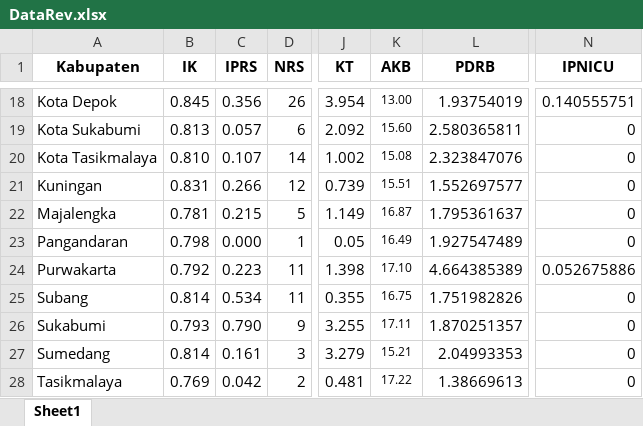
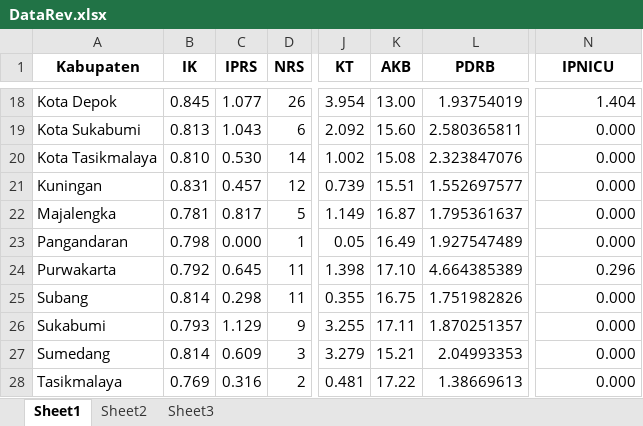
Before and after one commit to DAFFAYORIKO/Proposal-ANN, an Excel workbook: DataRev.xlsx, sheet Sheet1, drawn as a sheet; only a part is shown, gaps mark what is left out; values as stored, in another font and other column widths than the file's, no borders; the diff covers the shown part only; the diff names each change by its address in the sheet, - before the commit and + after, or states it on an @@ line.

```diff
--- a/DataRev.xlsx (sheet Sheet1)
+++ b/DataRev.xlsx (sheet Sheet1)
+sheet tab: Sheet2
+sheet tab: Sheet3
-C18 (IPRS): 0.356
+C18 (IPRS): 1.077
@@ K18:K28 text size: larger @@
-N18 (IPNICU): 0.140555751
+N18 (IPNICU): 1.404
-C19 (IPRS): 0.057
+C19 (IPRS): 1.043
-N19:N23 (IPNICU): 0
+N19:N23 (IPNICU): 0.000
-C20 (IPRS): 0.107
+C20 (IPRS): 0.530
-C21 (IPRS): 0.266
+C21 (IPRS): 0.457
-C22 (IPRS): 0.215
+C22 (IPRS): 0.817
-C24 (IPRS): 0.223
+C24 (IPRS): 0.645
-N24 (IPNICU): 0.052675886
+N24 (IPNICU): 0.296
-C25 (IPRS): 0.534
+C25 (IPRS): 0.298
-N25:N28 (IPNICU): 0
+N25:N28 (IPNICU): 0.000
-C26 (IPRS): 0.790
+C26 (IPRS): 1.129
-C27 (IPRS): 0.161
+C27 (IPRS): 0.609
-C28 (IPRS): 0.042
+C28 (IPRS): 0.316
```
Also changed, not shown: 32 edited cells and cell formats elsewhere in this sheet.
